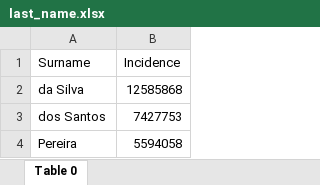
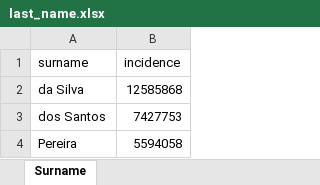
Before and after one commit to paulk2jonas/UFTM-BioStat-DataBase, an Excel workbook: Background_Data/last_name.xlsx, sheet Surname, drawn as a sheet; only a part is shown; values as stored, in another font and other column widths than the file's, no borders; table styles not drawn; the diff names each change by its address in the sheet, - before the commit and + after, or states it on an @@ line.

```diff
--- a/Background_Data/last_name.xlsx (sheet Surname)
+++ b/Background_Data/last_name.xlsx (sheet Surname)
-sheet tab: Table 0
+sheet tab: Surname
-A1: Surname
+A1: surname
-B1: Incidence
+B1: incidence
```
Also changed, not shown: Background_Data/cities.xlsx, 4 other files.
